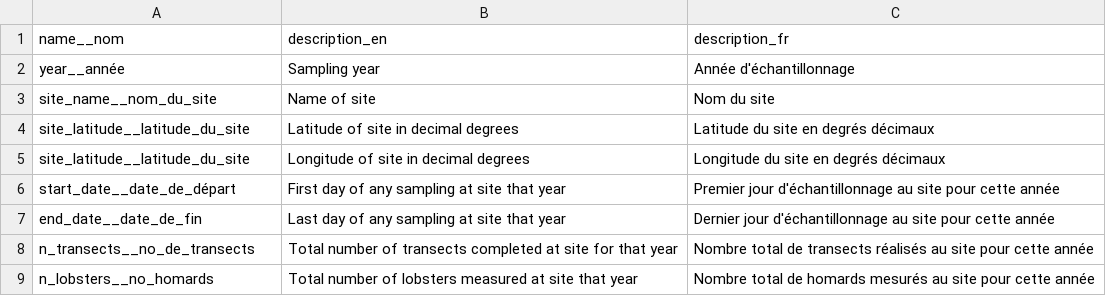
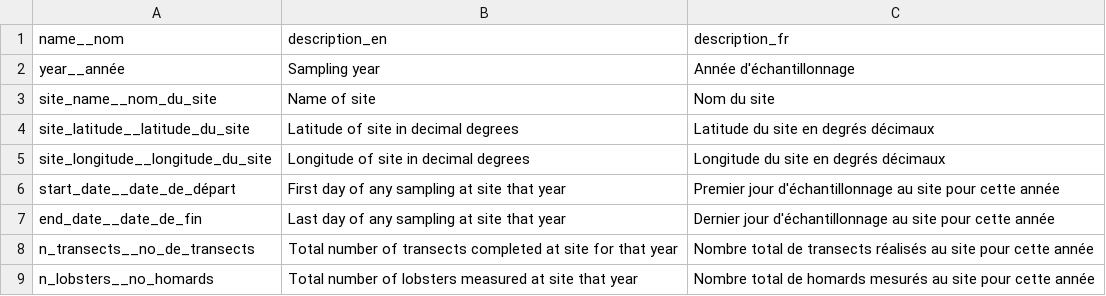
Before and after one commit to dfo-gulf-science/fgp-datasets, a CSV file: 45ce9e1a (scuba)/dictionary.csv, drawn as a sheet.

```diff
--- a/45ce9e1a (scuba)/dictionary.csv
+++ b/45ce9e1a (scuba)/dictionary.csv
@@ -4,3 +4,3 @@ site_name__nom_du_site,Name of site,Nom du site
 site_latitude__latitude_du_site,Latitude of site in decimal degrees,Latitude du site en degrés décimaux
-site_latitude__latitude_du_site,Longitude of site in decimal degrees,Longitude du site en degrés décimaux
+site_longitude__longitude_du_site,Longitude of site in decimal degrees,Longitude du site en degrés décimaux
 start_date__date_de_départ,First day of any sampling at site that year,Premier jour d'échantillonnage au site pour cette année
```
Also changed, not shown: 45ce9e1a (scuba)/dataset.csv, 45ce9e1a (scuba)/map_services.csv.
